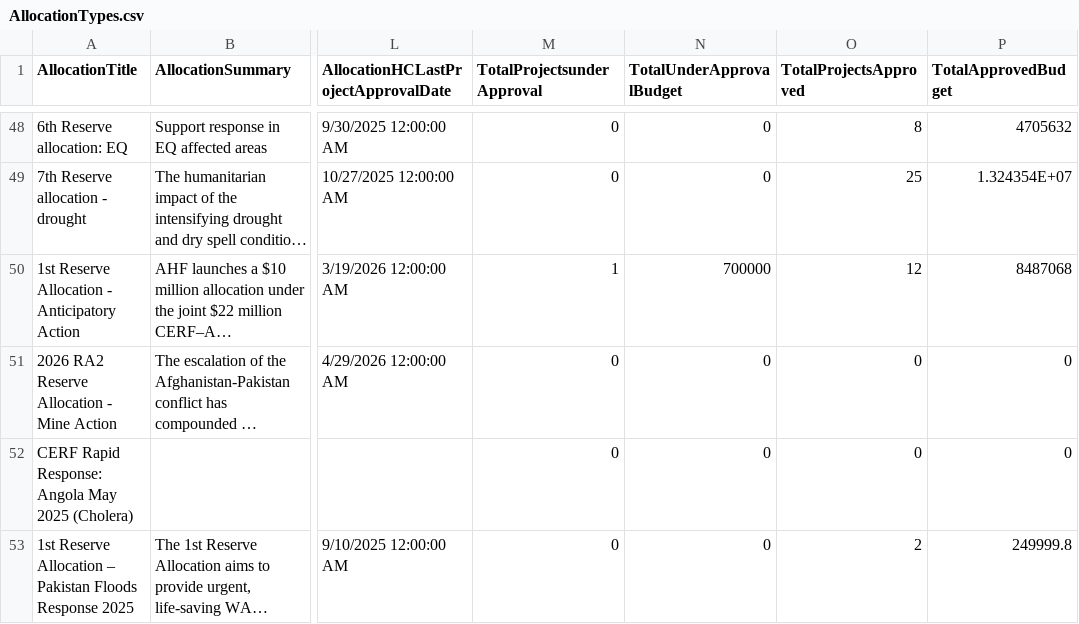
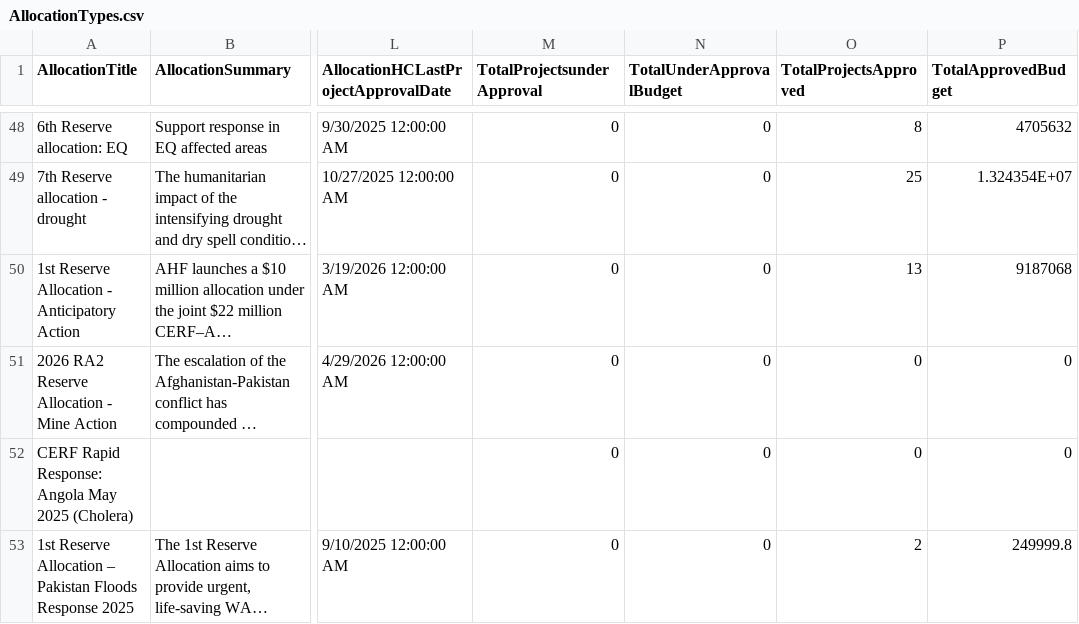
Before and after one commit to CBPFGMS/cbpfgms-data, a CSV file: utils/CBPF_allocations_overview_static/data/AllocationTypes.csv, drawn as a sheet; only a part is shown, gaps mark what is left out; long unchanged cells end in …; the diff covers the shown part only; the diff names each change by its address in the sheet, - before the commit and + after, or states it on an @@ line.

```diff
--- a/utils/CBPF_allocations_overview_static/data/AllocationTypes.csv
+++ b/utils/CBPF_allocations_overview_static/data/AllocationTypes.csv
-M50 (TotalProjectsunderApproval): 1
+M50 (TotalProjectsunderApproval): 0
-N50 (TotalUnderApprovalBudget): 700000
+N50 (TotalUnderApprovalBudget): 0
-O50 (TotalProjectsApproved): 12
+O50 (TotalProjectsApproved): 13
-P50 (TotalApprovedBudget): 8487068
+P50 (TotalApprovedBudget): 9187068
```
Also changed, not shown: 2 added rows and 33 edited cells elsewhere in this file, utils/CBPF_allocations_overview_static/data/ProjectSummaryAggV2_2015.csv, utils/CBPF_allocations_overview_static/data/ProjectSummaryV2_2024.csv, 8 other files.
